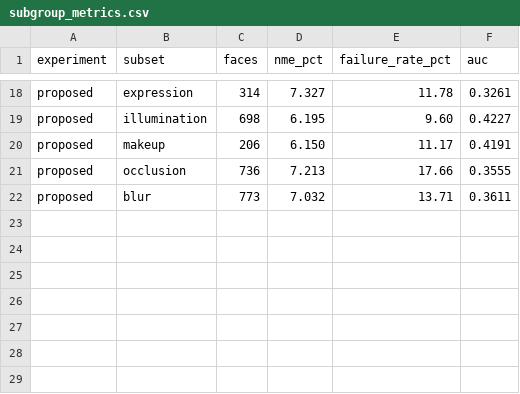
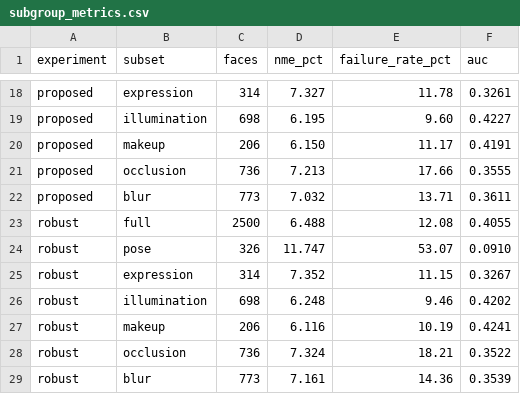
Before and after one commit to kg502841-lang/APAC-Face, a CSV file: results/subgroup_metrics.csv, drawn as a sheet; only a part is shown, gaps mark what is left out; the diff names each change by its address in the sheet, - before the commit and + after, or states it on an @@ line.

```diff
--- a/results/subgroup_metrics.csv
+++ b/results/subgroup_metrics.csv
+row 23: robust | full | 2500 | 6.488 | 12.08 | 0.4055
+row 24: robust | pose | 326 | 11.747 | 53.07 | 0.0910
+row 25: robust | expression | 314 | 7.352 | 11.15 | 0.3267
+row 26: robust | illumination | 698 | 6.248 | 9.46 | 0.4202
+row 27: robust | makeup | 206 | 6.116 | 10.19 | 0.4241
+row 28: robust | occlusion | 736 | 7.324 | 18.21 | 0.3522
+row 29: robust | blur | 773 | 7.161 | 14.36 | 0.3539
```
Also changed, not shown: results/comparison.csv, 32 other files.
